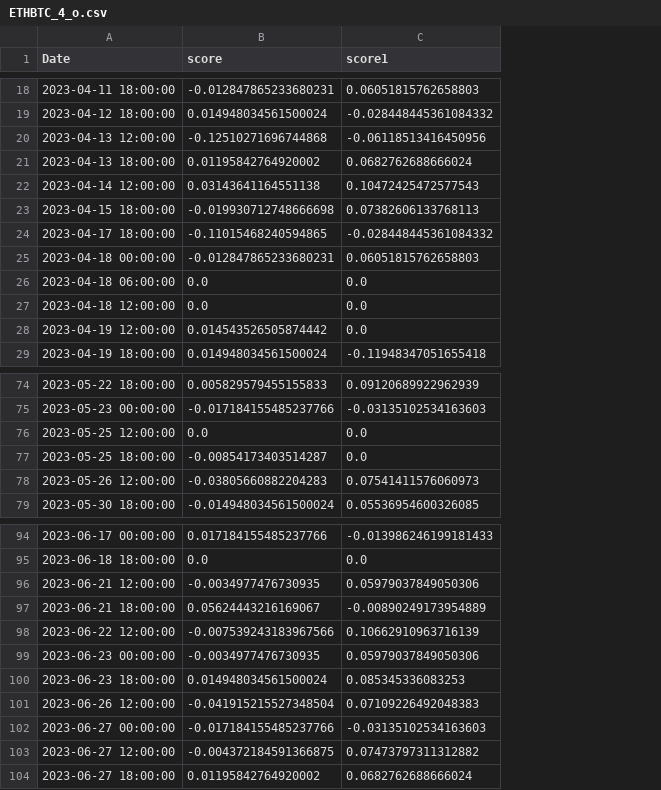
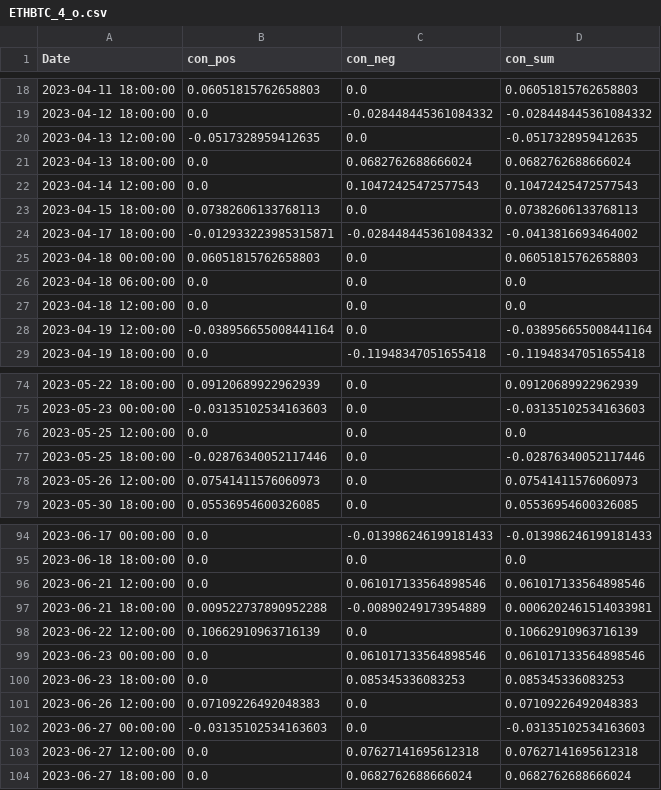
Before and after one commit to CRXIC/QuantConnect, a CSV file: crypto/ETHBTC/ETHBTC_4_o.csv, drawn as a sheet; only a part is shown, gaps mark what is left out; removed rows and columns are numbered as before the commit, all else as after; the diff covers the shown part only; the diff names each change by its address in the sheet, - before the commit and + after, or states it on an @@ line.

```diff
--- a/crypto/ETHBTC/ETHBTC_4_o.csv
+++ b/crypto/ETHBTC/ETHBTC_4_o.csv
-column B (score), rows 18-29: -0.012847865233680231 | 0.014948034561500024 | -0.12510271696744868 | 0.01195842764920002 | 0.03143641164551138 | -0.019930712748666698 | -0.11015468240594865 | -0.012847865233680231 | 0.0 | 0.0 | 0.014543526505874442 | 0.014948034561500024; rows 74-79: 0.005829579455155833 | -0.017184155485237766 | 0.0 | -0.00854173403514287 | -0.03805660882204283 | -0.014948034561500024; rows 94-104: 0.017184155485237766 | 0.0 | -0.0034977476730935 | 0.05624443216169067 | -0.007539243183967566 | -0.0034977476730935 | 0.014948034561500024 | -0.041915215527348504 | -0.017184155485237766 | -0.004372184591366875 | 0.01195842764920002
+column B (con_pos), rows 18-29: 0.06051815762658803 | 0.0 | -0.0517328959412635 | 0.0 | 0.0 | 0.07382606133768113 | -0.012933223985315871 | 0.06051815762658803 | 0.0 | 0.0 | -0.038956655008441164 | 0.0; rows 74-79: 0.09120689922962939 | -0.03135102534163603 | 0.0 | -0.02876340052117446 | 0.07541411576060973 | 0.05536954600326085; rows 94-104: 0.0 | 0.0 | 0.0 | 0.009522737890952288 | 0.10662910963716139 | 0.0 | 0.0 | 0.07109226492048383 | -0.03135102534163603 | 0.0 | 0.0
+column C (con_neg), rows 18-29: 0.0 | -0.028448445361084332 | 0.0 | 0.0682762688666024 | 0.10472425472577543 | 0.0 | -0.028448445361084332 | 0.0 | 0.0 | 0.0 | 0.0 | -0.11948347051655418; rows 74-79: all 0.0; rows 94-104: -0.013986246199181433 | 0.0 | 0.061017133564898546 | -0.00890249173954889 | 0.0 | 0.061017133564898546 | 0.085345336083253 | 0.0 | 0.0 | 0.07627141695612318 | 0.0682762688666024
-D1: score1
+D1: con_sum
-D20 (con_sum): -0.06118513416450956
+D20 (con_sum): -0.0517328959412635
-D24 (con_sum): -0.028448445361084332
+D24 (con_sum): -0.0413816693464002
-D28 (con_sum): 0.0
+D28 (con_sum): -0.038956655008441164
-D77 (con_sum): 0.0
+D77 (con_sum): -0.02876340052117446
-D96 (con_sum): 0.05979037849050306
+D96 (con_sum): 0.061017133564898546
-D97 (con_sum): -0.00890249173954889
+D97 (con_sum): 0.0006202461514033981
-D99 (con_sum): 0.05979037849050306
+D99 (con_sum): 0.061017133564898546
-D103 (con_sum): 0.07473797311312882
+D103 (con_sum): 0.07627141695612318
```
Also changed, not shown: 9 edited cells elsewhere in this file.
